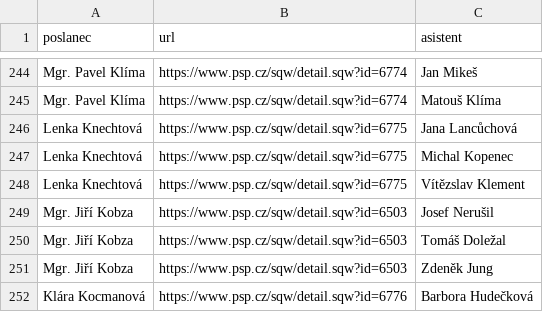
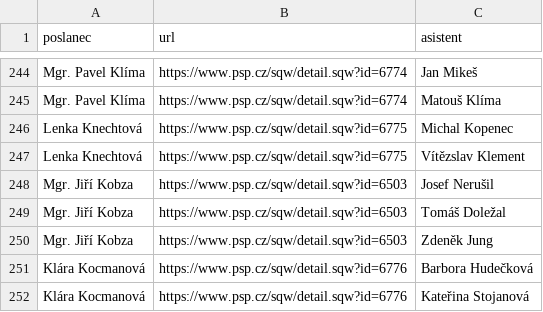
Before and after one commit to kokes/psp-asistenti, a CSV file: asistenti.csv, drawn as a sheet; only a part is shown, gaps mark what is left out; the shorter side is filled out with more unchanged rows; the diff names each change by its address in the sheet, - before the commit and + after, or states it on an @@ line.

```diff
--- a/asistenti.csv
+++ b/asistenti.csv
-row 246: Lenka Knechtová | https://www.psp.cz/sqw/detail.sqw?id=6775 | Jana Lancůchová
```
Also changed, not shown: 1 other file.
